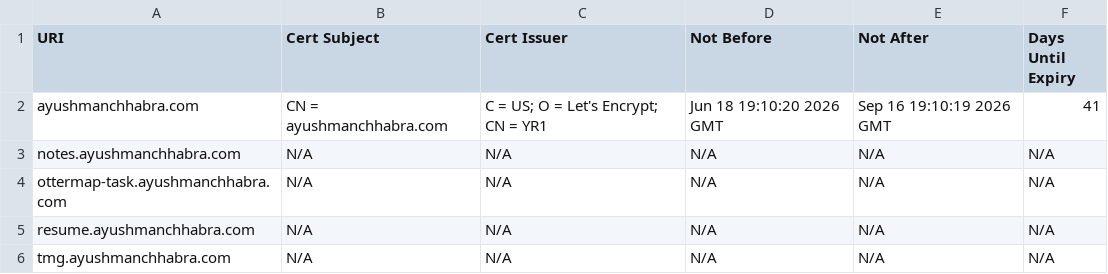
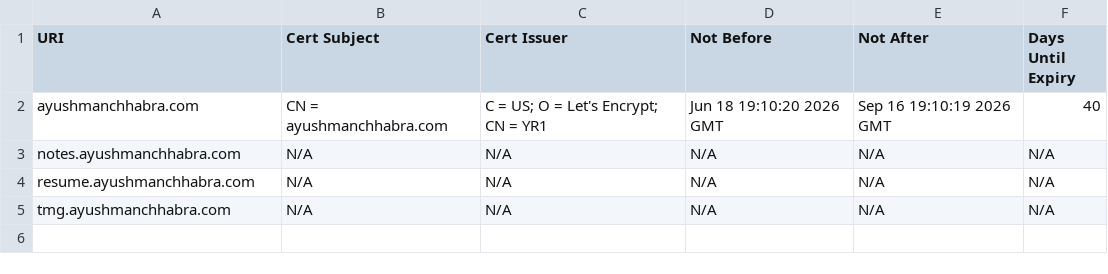
Before and after one commit to ayushmanchhabra/baseline, a CSV file: targets/ayushmanchhabra/tls_certificates.csv, drawn as a sheet.

```diff
--- a/targets/ayushmanchhabra/tls_certificates.csv
+++ b/targets/ayushmanchhabra/tls_certificates.csv
@@ -1,5 +1,4 @@
 URI,Cert Subject,Cert Issuer,Not Before,Not After,Days Until Expiry
-ayushmanchhabra.com,CN = ayushmanchhabra.com,C = US; O = Let's Encrypt; CN = YR1,Jun 18 19:10:20 2026 GMT,Sep 16 19:10:19 2026 GMT,41
+ayushmanchhabra.com,CN = ayushmanchhabra.com,C = US; O = Let's Encrypt; CN = YR1,Jun 18 19:10:20 2026 GMT,Sep 16 19:10:19 2026 GMT,40
 notes.ayushmanchhabra.com,N/A,N/A,N/A,N/A,N/A
-ottermap-task.ayushmanchhabra.com,N/A,N/A,N/A,N/A,N/A
 resume.ayushmanchhabra.com,N/A,N/A,N/A,N/A,N/A
```
Also changed, not shown: targets/asyncawakestudio/tls_certificates.csv, 1 other file.
